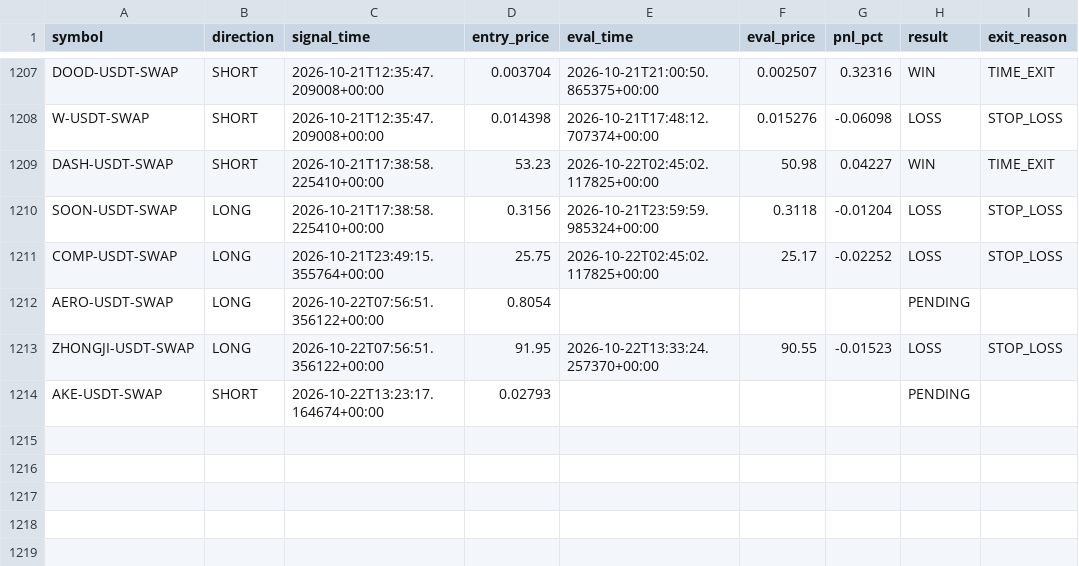
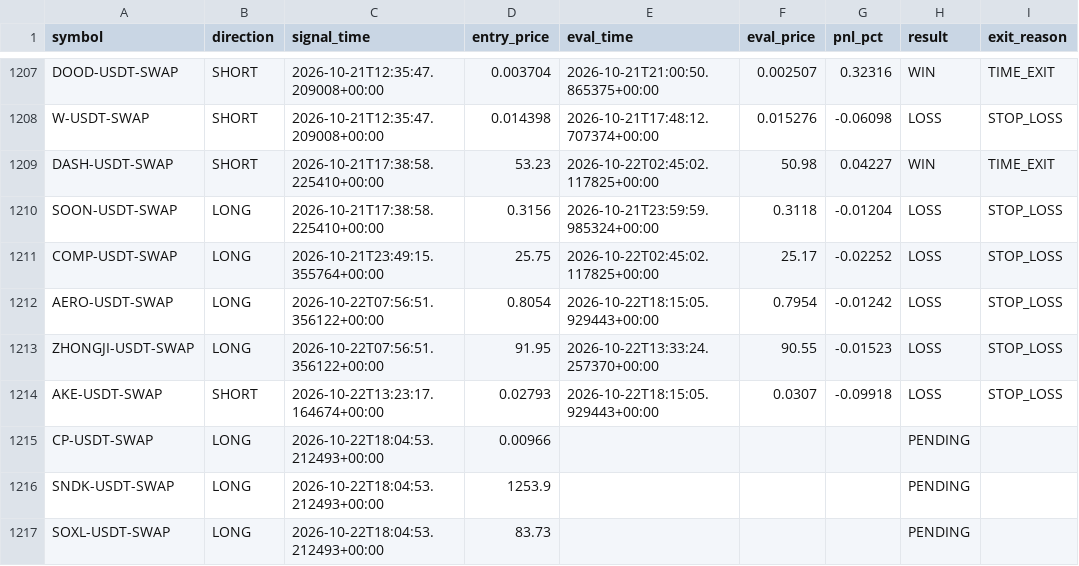
Before and after one commit to ksemehmet5-afk/altcoin-monitor-, a CSV file: monitor_state/signals_log.csv, drawn as a sheet; only a part is shown, gaps mark what is left out.

```diff
--- a/monitor_state/signals_log.csv
+++ b/monitor_state/signals_log.csv
@@ -1211,4 +1211,7 @@ SOON-USDT-SWAP,LONG,2026-10-21T17:38:58.225410+00:00,0.3156,2026-10-21T23:59:59.
 COMP-USDT-SWAP,LONG,2026-10-21T23:49:15.355764+00:00,25.75,2026-10-22T02:45:02.117825+00:00,25.17,-0.02252,LOSS,STOP_LOSS
-AERO-USDT-SWAP,LONG,2026-10-22T07:56:51.356122+00:00,0.8054,,,,PENDING,
+AERO-USDT-SWAP,LONG,2026-10-22T07:56:51.356122+00:00,0.8054,2026-10-22T18:15:05.929443+00:00,0.7954,-0.01242,LOSS,STOP_LOSS
 ZHONGJI-USDT-SWAP,LONG,2026-10-22T07:56:51.356122+00:00,91.95,2026-10-22T13:33:24.257370+00:00,90.55,-0.01523,LOSS,STOP_LOSS
-AKE-USDT-SWAP,SHORT,2026-10-22T13:23:17.164674+00:00,0.02793,,,,PENDING,
+AKE-USDT-SWAP,SHORT,2026-10-22T13:23:17.164674+00:00,0.02793,2026-10-22T18:15:05.929443+00:00,0.0307,-0.09918,LOSS,STOP_LOSS
+CP-USDT-SWAP,LONG,2026-10-22T18:04:53.212493+00:00,0.00966,,,,PENDING,
+SNDK-USDT-SWAP,LONG,2026-10-22T18:04:53.212493+00:00,1253.9,,,,PENDING,
+SOXL-USDT-SWAP,LONG,2026-10-22T18:04:53.212493+00:00,83.73,,,,PENDING,
```
Also changed, not shown: 3 other files.
